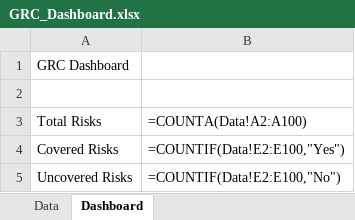
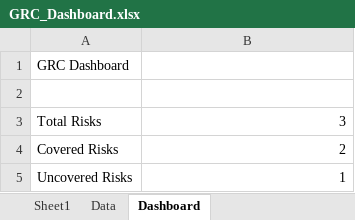
Before and after one commit to Kazz1801/grc-data-governance-model, an Excel workbook: GRC_Dashboard.xlsx, sheet Dashboard, drawn as a sheet; values as stored, in another font and other column widths than the file's, no borders; formulas without a stored value are shown as written; charts and pictures and conditional formats not drawn; the diff names each change by its address in the sheet, - before the commit and + after, or states it on an @@ line.

```diff
--- a/GRC_Dashboard.xlsx (sheet Dashboard)
+++ b/GRC_Dashboard.xlsx (sheet Dashboard)
+sheet tab: Sheet1
-B3: =COUNTA(Data!A2:A100)
+B3: 3
-B4: =COUNTIF(Data!E2:E100,"Yes")
+B4: 2
-B5: =COUNTIF(Data!E2:E100,"No")
+B5: 1
```
Also changed, not shown: charts or pictures.
